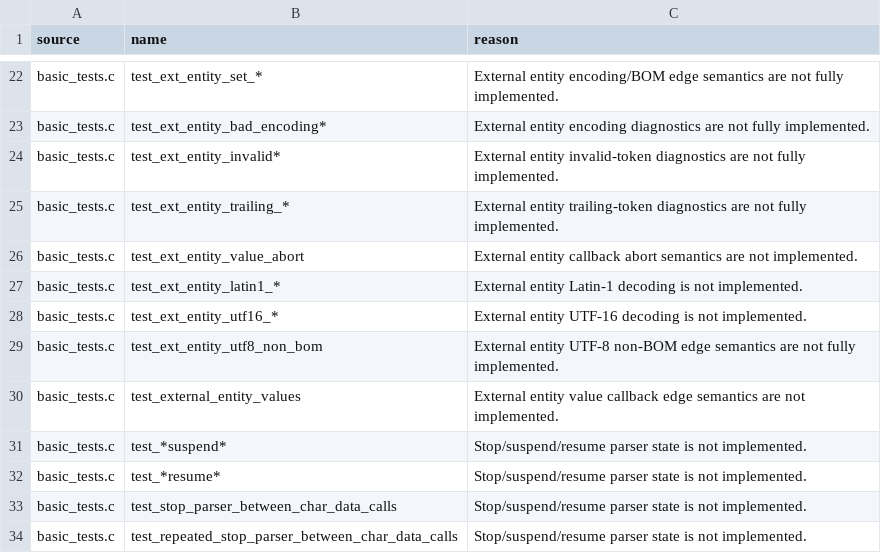
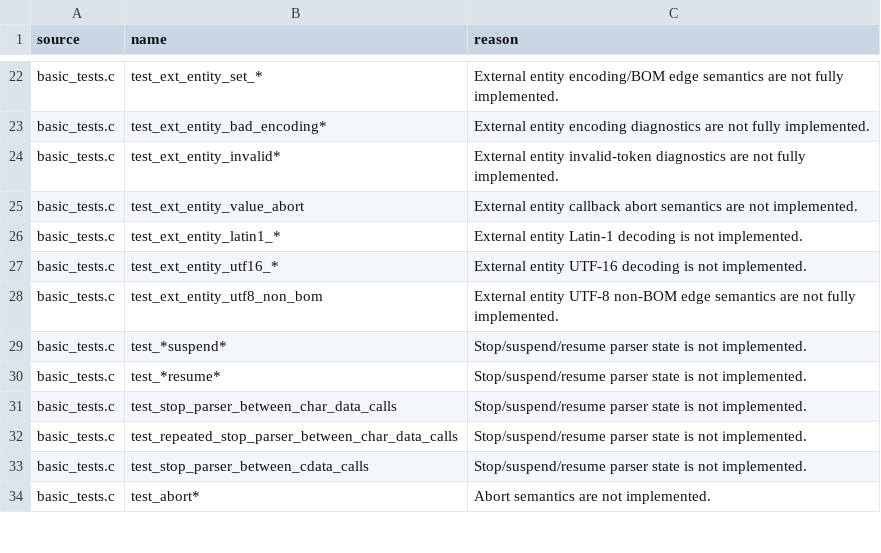
Before and after one commit to andersoxie/xpact, a TSV file: adapters/libexpat/expected-failures.tsv, drawn as a sheet; only a part is shown, gaps mark what is left out; the shorter side is filled out with more unchanged rows.

```diff
--- a/adapters/libexpat/expected-failures.tsv
+++ b/adapters/libexpat/expected-failures.tsv
@@ -24,3 +24,2 @@ basic_tests.c	test_ext_entity_bad_encoding*	External entity encoding diagnostics
 basic_tests.c	test_ext_entity_invalid*	External entity invalid-token diagnostics are not fully implemented.
-basic_tests.c	test_ext_entity_trailing_*	External entity trailing-token diagnostics are not fully implemented.
 basic_tests.c	test_ext_entity_value_abort	External entity callback abort semantics are not implemented.
@@ -29,3 +28,2 @@ basic_tests.c	test_ext_entity_utf16_*	External entity UTF-16 decoding is not imp
 basic_tests.c	test_ext_entity_utf8_non_bom	External entity UTF-8 non-BOM edge semantics are not fully implemented.
-basic_tests.c	test_external_entity_values	External entity value callback edge semantics are not implemented.
 basic_tests.c	test_*suspend*	Stop/suspend/resume parser state is not implemented.
```
Also changed, not shown: adapters/libexpat/parity.tsv, 4 other files.
